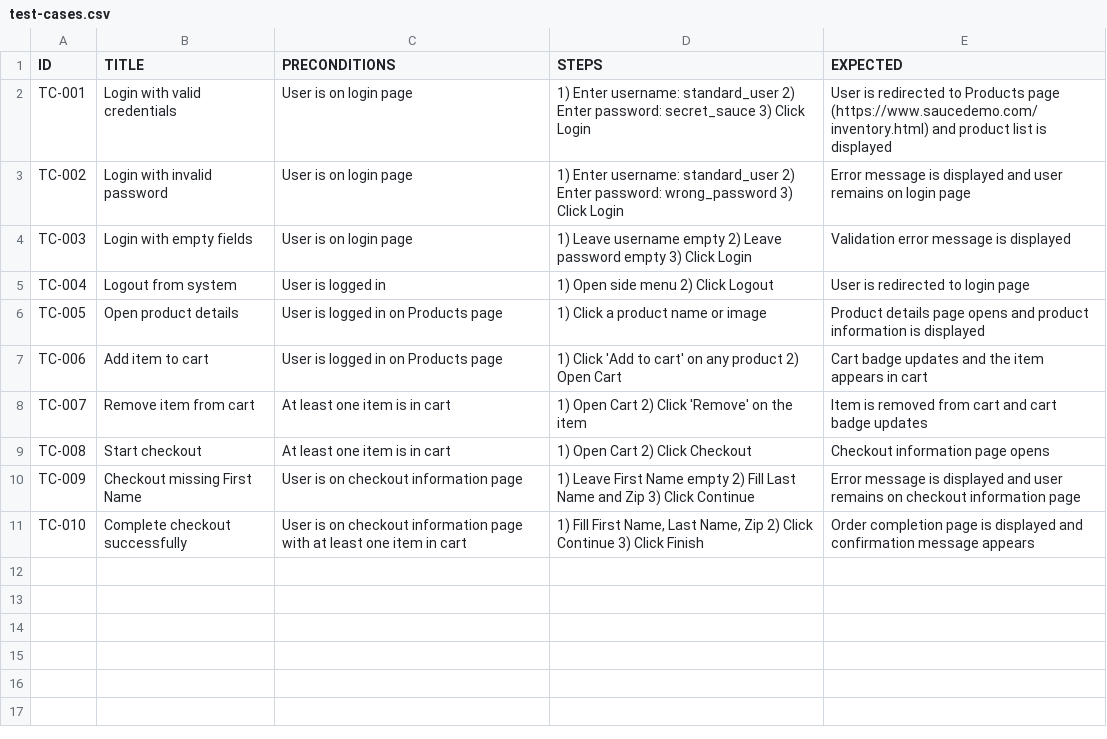
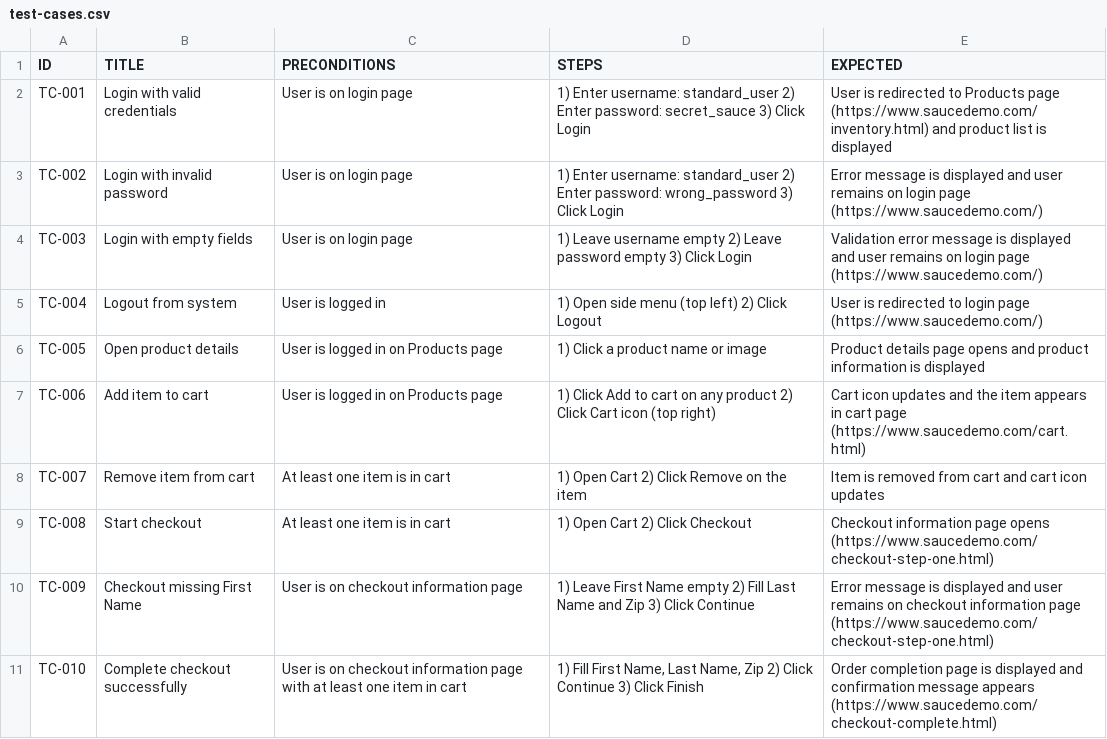
Before and after one commit to yarin8642/QA-Portfolio-SauceDemo-Manual, a CSV file: docs/test-cases/test-cases.csv, drawn as a sheet.

Commit message:
test-cases.csv

```diff
--- a/docs/test-cases/test-cases.csv
+++ b/docs/test-cases/test-cases.csv
@@ -2,10 +2,10 @@ ID,TITLE,PRECONDITIONS,STEPS,EXPECTED
 TC-001,Login with valid credentials,User is on login page,"1) Enter username: standard_user 2) Enter password: secret_sauce 3) Click Login","User is redirected to Products page (https://www.saucedemo.com/inventory.html) and product list is displayed"
-TC-002,Login with invalid password,User is on login page,"1) Enter username: standard_user 2) Enter password: wrong_password 3) Click Login","Error message is displayed and user remains on login page"
-TC-003,Login with empty fields,User is on login page,"1) Leave username empty 2) Leave password empty 3) Click Login","Validation error message is displayed"
-TC-004,Logout from system,User is logged in,"1) Open side menu 2) Click Logout","User is redirected to login page"
+TC-002,Login with invalid password,User is on login page,"1) Enter username: standard_user 2) Enter password: wrong_password 3) Click Login","Error message is displayed and user remains on login page (https://www.saucedemo.com/)"
+TC-003,Login with empty fields,User is on login page,"1) Leave username empty 2) Leave password empty 3) Click Login","Validation error message is displayed and user remains on login page (https://www.saucedemo.com/)"
+TC-004,Logout from system,User is logged in,"1) Open side menu (top left) 2) Click Logout","User is redirected to login page (https://www.saucedemo.com/)"
 TC-005,Open product details,User is logged in on Products page,"1) Click a product name or image","Product details page opens and product information is displayed"
-TC-006,Add item to cart,User is logged in on Products page,"1) Click 'Add to cart' on any product 2) Open Cart","Cart badge updates and the item appears in cart"
-TC-007,Remove item from cart,At least one item is in cart,"1) Open Cart 2) Click 'Remove' on the item","Item is removed from cart and cart badge updates"
-TC-008,Start checkout,At least one item is in cart,"1) Open Cart 2) Click Checkout","Checkout information page opens"
-TC-009,Checkout missing First Name,User is on checkout information page,"1) Leave First Name empty 2) Fill Last Name and Zip 3) Click Continue","Error message is displayed and user remains on checkout information page"
-TC-010,Complete checkout successfully,User is on checkout information page with at least one item in cart,"1) Fill First Name, Last Name, Zip 2) Click Continue 3) Click Finish","Order completion page is displayed and confirmation message appears"
+TC-006,Add item to cart,User is logged in on Products page,"1) Click Add to cart on any product 2) Click Cart icon (top right)","Cart icon updates and the item appears in cart page (https://www.saucedemo.com/cart.html)"
+TC-007,Remove item from cart,At least one item is in cart,"1) Open Cart 2) Click Remove on the item","Item is removed from cart and cart icon updates"
+TC-008,Start checkout,At least one item is in cart,"1) Open Cart 2) Click Checkout","Checkout information page opens (https://www.saucedemo.com/checkout-step-one.html)"
+TC-009,Checkout missing First Name,User is on checkout information page,"1) Leave First Name empty 2) Fill Last Name and Zip 3) Click Continue","Error message is displayed and user remains on checkout information page (https://www.saucedemo.com/checkout-step-one.html)"
+TC-010,Complete checkout successfully,User is on checkout information page with at least one item in cart,"1) Fill First Name, Last Name, Zip 2) Click Continue 3) Click Finish","Order completion page is displayed and confirmation message appears (https://www.saucedemo.com/checkout-complete.html)"
```
